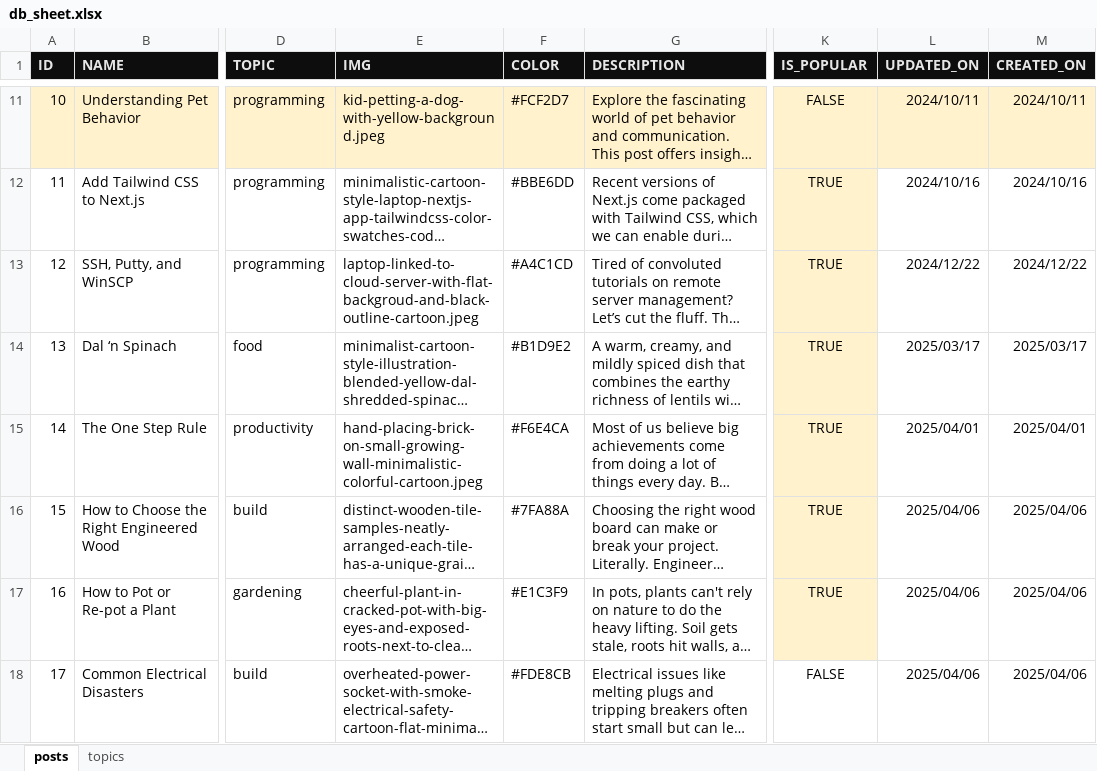
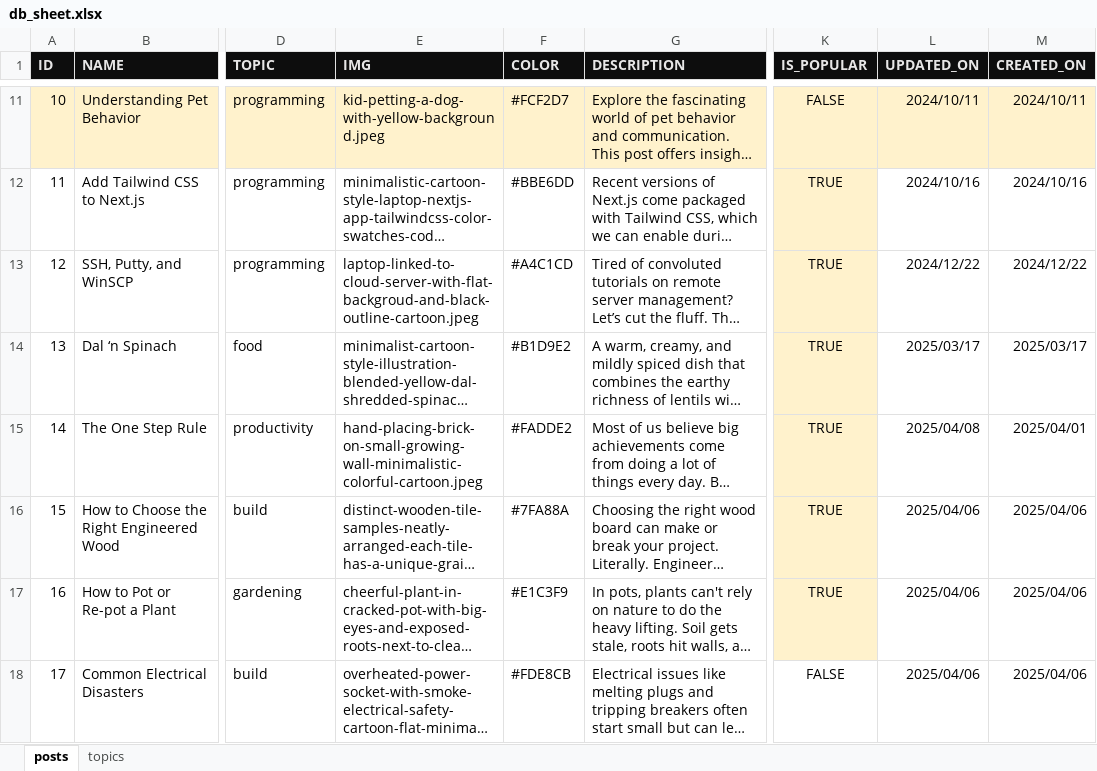
Before and after one commit to mindoffwork/mindoff-filestorage, an Excel workbook: db_sheet.xlsx, sheet posts, drawn as a sheet; only a part is shown, gaps mark what is left out; long unchanged cells end in …; values as stored, in another font and other column widths than the file's, no borders; conditional formats not drawn; the diff names each change by its address in the sheet, - before the commit and + after, or states it on an @@ line.

```diff
--- a/db_sheet.xlsx (sheet posts)
+++ b/db_sheet.xlsx (sheet posts)
-F15 (COLOR): #F6E4CA
+F15 (COLOR): #FADDE2
-L15 (UPDATED_ON): 2025/04/01
+L15 (UPDATED_ON): 2025/04/08
```
Also changed, not shown: 3 other files.
